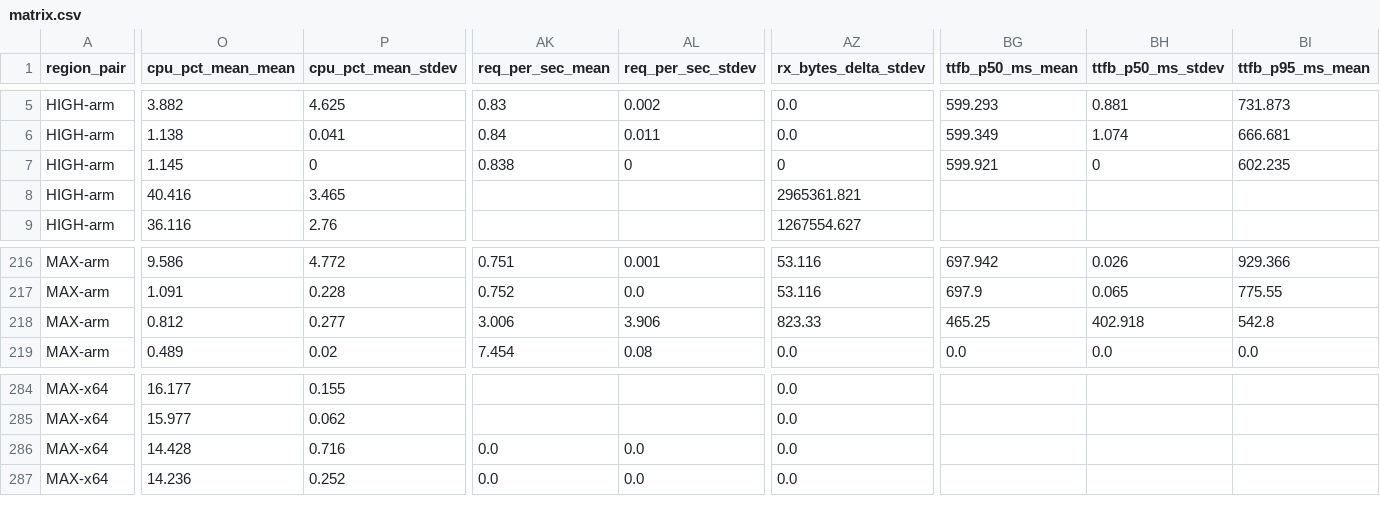
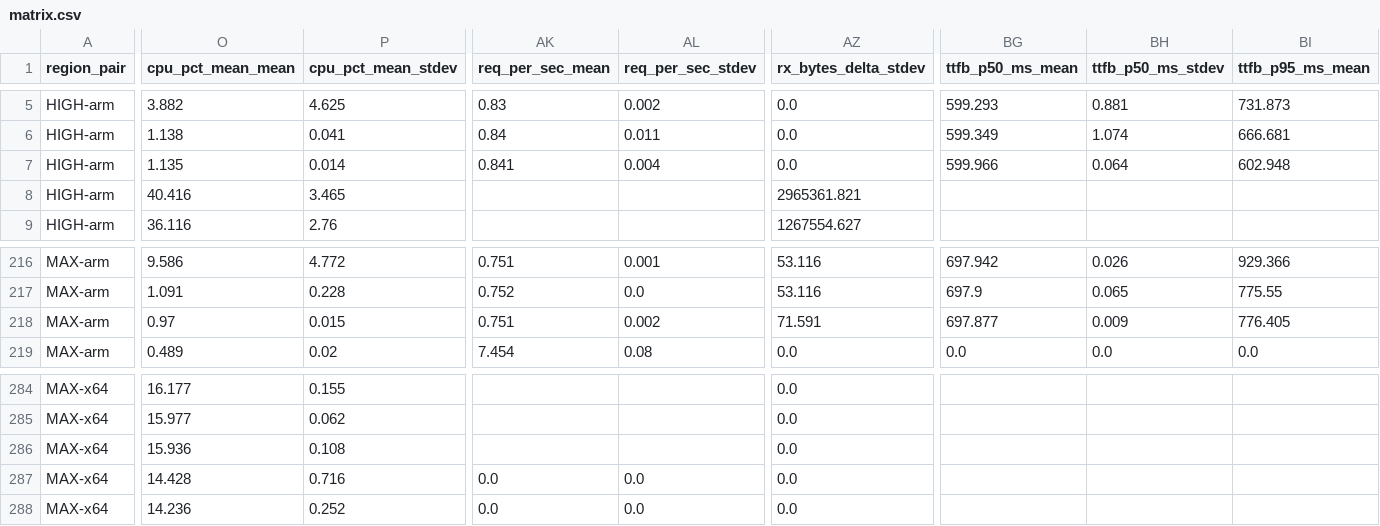
Before and after one commit to secwest/WGTCP, a CSV file: perf-test/results/baseline-1.0.0-p2p/matrix.csv, drawn as a sheet; only a part is shown, gaps mark what is left out; rows hold the shown columns only; the diff covers the shown part only; the diff names each change by its address in the sheet, - before the commit and + after, or states it on an @@ line.

```diff
--- a/perf-test/results/baseline-1.0.0-p2p/matrix.csv
+++ b/perf-test/results/baseline-1.0.0-p2p/matrix.csv
-O7 (cpu_pct_mean_mean): 1.145
+O7 (cpu_pct_mean_mean): 1.135
-P7 (cpu_pct_mean_stdev): 0
+P7 (cpu_pct_mean_stdev): 0.014
-AK7 (req_per_sec_mean): 0.838
+AK7 (req_per_sec_mean): 0.841
-AL7 (req_per_sec_stdev): 0
+AL7 (req_per_sec_stdev): 0.004
-AZ7 (rx_bytes_delta_stdev): 0
+AZ7 (rx_bytes_delta_stdev): 0.0
-BG7 (ttfb_p50_ms_mean): 599.921
+BG7 (ttfb_p50_ms_mean): 599.966
-BH7 (ttfb_p50_ms_stdev): 0
+BH7 (ttfb_p50_ms_stdev): 0.064
-BI7 (ttfb_p95_ms_mean): 602.235
+BI7 (ttfb_p95_ms_mean): 602.948
-O218 (cpu_pct_mean_mean): 0.812
+O218 (cpu_pct_mean_mean): 0.97
-P218 (cpu_pct_mean_stdev): 0.277
+P218 (cpu_pct_mean_stdev): 0.015
-AK218 (req_per_sec_mean): 3.006
+AK218 (req_per_sec_mean): 0.751
-AL218 (req_per_sec_stdev): 3.906
+AL218 (req_per_sec_stdev): 0.002
-AZ218 (rx_bytes_delta_stdev): 823.33
+AZ218 (rx_bytes_delta_stdev): 71.591
-BG218 (ttfb_p50_ms_mean): 465.25
+BG218 (ttfb_p50_ms_mean): 697.877
-BH218 (ttfb_p50_ms_stdev): 402.918
+BH218 (ttfb_p50_ms_stdev): 0.009
-BI218 (ttfb_p95_ms_mean): 542.8
+BI218 (ttfb_p95_ms_mean): 776.405
+row 286: MAX-x64 | 15.936 | 0.108 |  |  | 0.0
```
Also changed, not shown: 10 edited cells elsewhere in this file, 1 other file.
